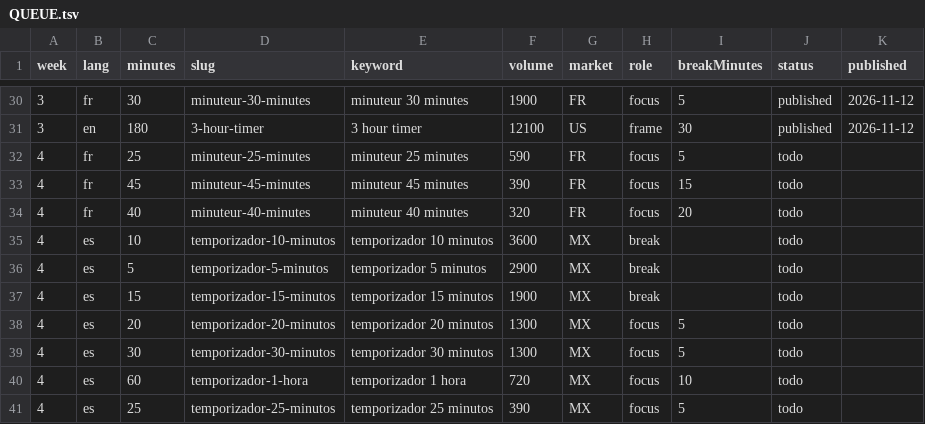
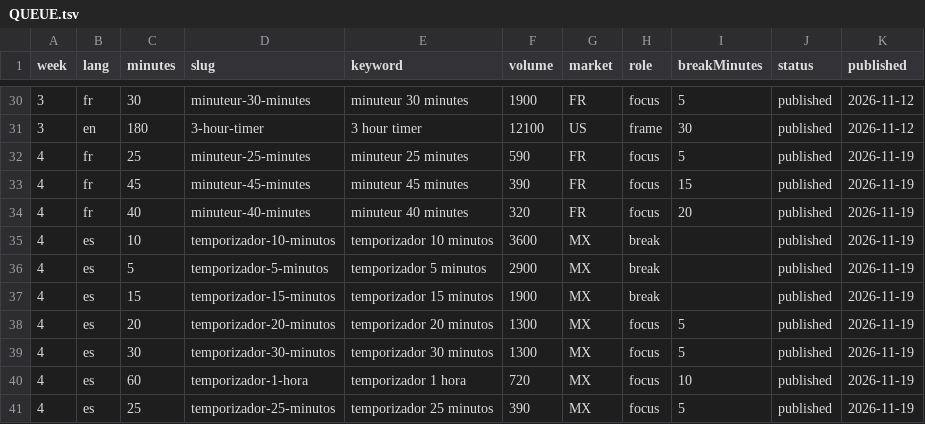
Before and after one commit to BerthouxMaijin/pomodorian, a TSV file: seo-agent/timer-pages/QUEUE.tsv, drawn as a sheet; only a part is shown, gaps mark what is left out.

```diff
--- a/seo-agent/timer-pages/QUEUE.tsv
+++ b/seo-agent/timer-pages/QUEUE.tsv
@@ -31,11 +31,11 @@ week	lang	minutes	slug	keyword	volume	market	role	breakMinutes	status	published
 3	en	180	3-hour-timer	3 hour timer	12100	US	frame	30	published	2026-11-12
-4	fr	25	minuteur-25-minutes	minuteur 25 minutes	590	FR	focus	5	todo
-4	fr	45	minuteur-45-minutes	minuteur 45 minutes	390	FR	focus	15	todo
-4	fr	40	minuteur-40-minutes	minuteur 40 minutes	320	FR	focus	20	todo
-4	es	10	temporizador-10-minutos	temporizador 10 minutos	3600	MX	break		todo
-4	es	5	temporizador-5-minutos	temporizador 5 minutos	2900	MX	break		todo
-4	es	15	temporizador-15-minutos	temporizador 15 minutos	1900	MX	break		todo
-4	es	20	temporizador-20-minutos	temporizador 20 minutos	1300	MX	focus	5	todo
-4	es	30	temporizador-30-minutos	temporizador 30 minutos	1300	MX	focus	5	todo
-4	es	60	temporizador-1-hora	temporizador 1 hora	720	MX	focus	10	todo
-4	es	25	temporizador-25-minutos	temporizador 25 minutos	390	MX	focus	5	todo
+4	fr	25	minuteur-25-minutes	minuteur 25 minutes	590	FR	focus	5	published	2026-11-19
+4	fr	45	minuteur-45-minutes	minuteur 45 minutes	390	FR	focus	15	published	2026-11-19
+4	fr	40	minuteur-40-minutes	minuteur 40 minutes	320	FR	focus	20	published	2026-11-19
+4	es	10	temporizador-10-minutos	temporizador 10 minutos	3600	MX	break		published	2026-11-19
+4	es	5	temporizador-5-minutos	temporizador 5 minutos	2900	MX	break		published	2026-11-19
+4	es	15	temporizador-15-minutos	temporizador 15 minutos	1900	MX	break		published	2026-11-19
+4	es	20	temporizador-20-minutos	temporizador 20 minutos	1300	MX	focus	5	published	2026-11-19
+4	es	30	temporizador-30-minutos	temporizador 30 minutos	1300	MX	focus	5	published	2026-11-19
+4	es	60	temporizador-1-hora	temporizador 1 hora	720	MX	focus	10	published	2026-11-19
+4	es	25	temporizador-25-minutos	temporizador 25 minutos	390	MX	focus	5	published	2026-11-19
```
Also changed, not shown: 4 other files.
